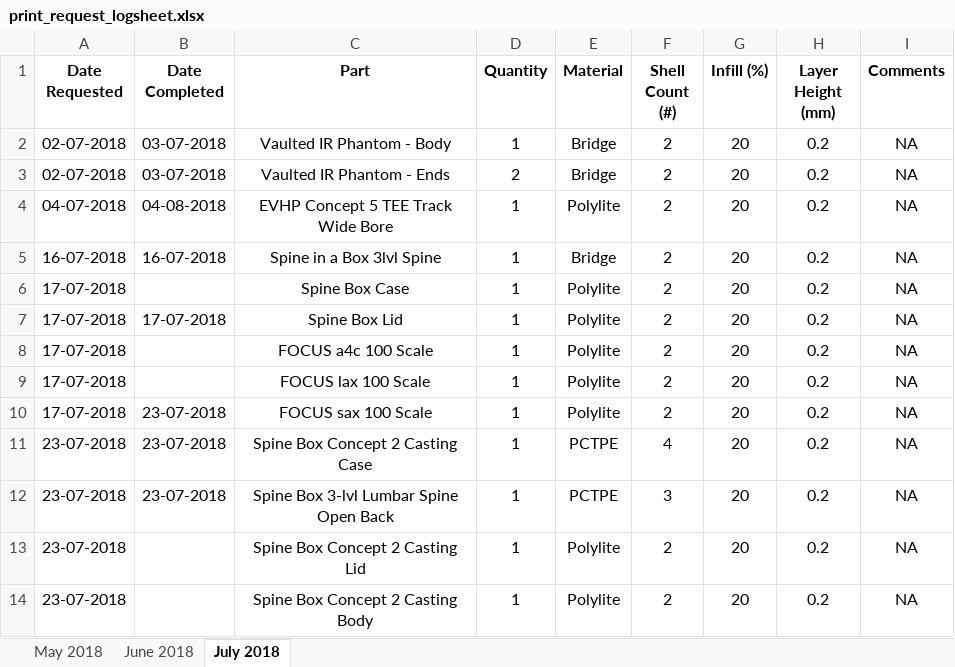
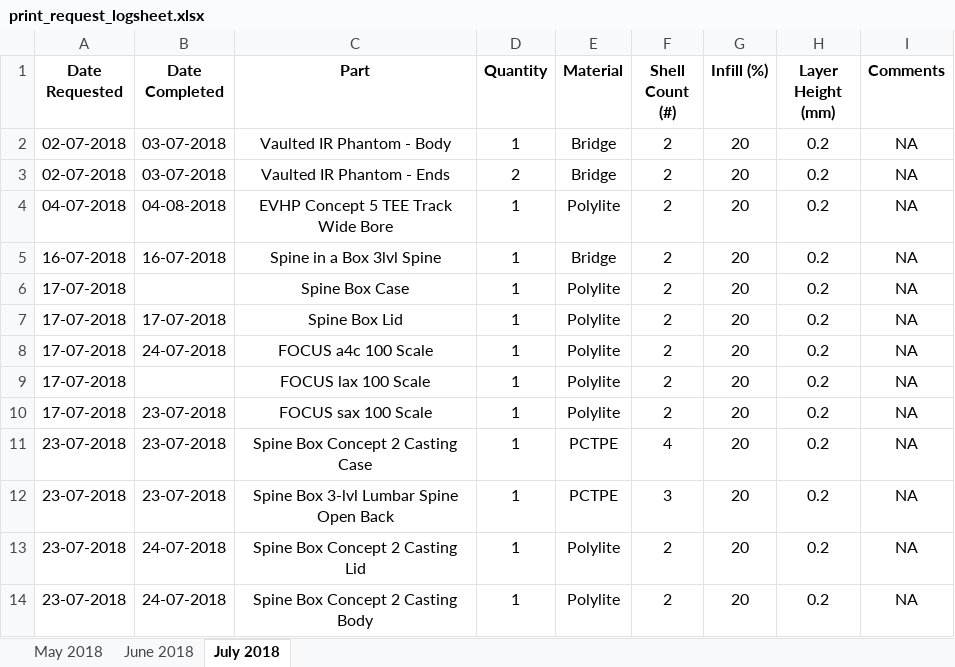
Before and after one commit to jquahian/workshop_req, an Excel workbook: print_request_logsheet.xlsx, sheet July 2018, drawn as a sheet; values as stored, in another font and other column widths than the file's, no borders; the diff names each change by its address in the sheet, - before the commit and + after, or states it on an @@ line.

Commit message:
completed several prints for FOCUS heart order and spine box components

```diff
--- a/print_request_logsheet.xlsx (sheet July 2018)
+++ b/print_request_logsheet.xlsx (sheet July 2018)
-B8 (Date Completed): (empty)
+B8 (Date Completed): 24-07-2018
-B13:B14 (Date Completed): (empty)
+B13:B14 (Date Completed): 24-07-2018
```
